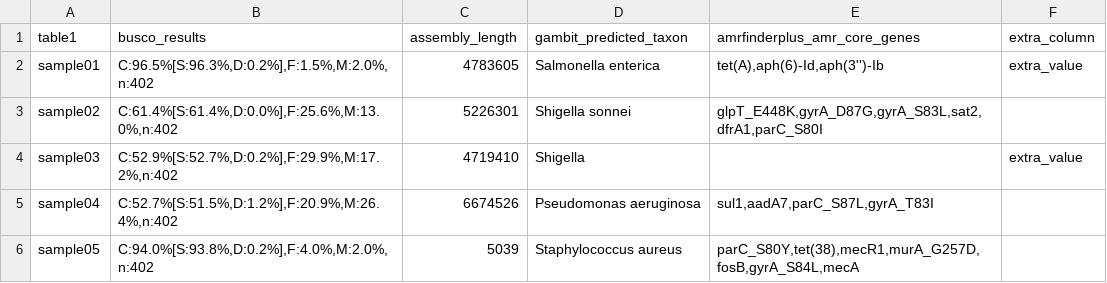
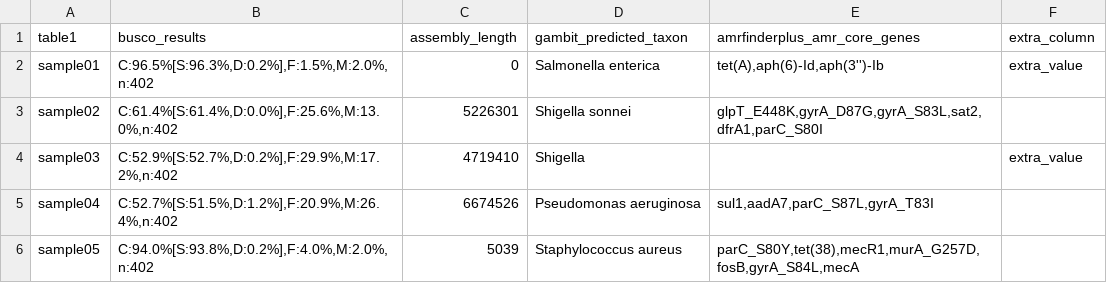
Before and after one commit to theiagen/theiavalidate, a TSV file: examples/example-table1.tsv, drawn as a sheet.

```diff
--- a/examples/example-table1.tsv
+++ b/examples/example-table1.tsv
@@ -1,3 +1,3 @@
 table1	busco_results	assembly_length	gambit_predicted_taxon	amrfinderplus_amr_core_genes	extra_column
-sample01	C:96.5%[S:96.3%,D:0.2%],F:1.5%,M:2.0%,n:402	4783605	Salmonella enterica	tet(A),aph(6)-Id,aph(3'')-Ib	extra_value
+sample01	C:96.5%[S:96.3%,D:0.2%],F:1.5%,M:2.0%,n:402	0	Salmonella enterica	tet(A),aph(6)-Id,aph(3'')-Ib	extra_value
 sample02	C:61.4%[S:61.4%,D:0.0%],F:25.6%,M:13.0%,n:402	5226301	Shigella sonnei	glpT_E448K,gyrA_D87G,gyrA_S83L,sat2,dfrA1,parC_S80I
```
Also changed, not shown: examples/example-table2.tsv, 5 other files.
